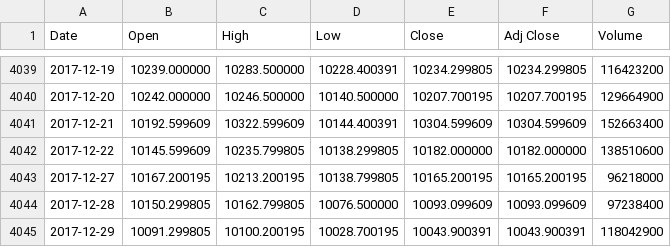
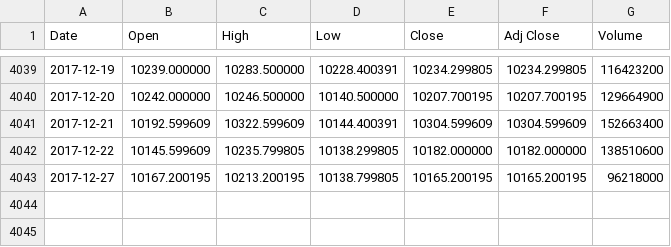
Before and after one commit to JMOEAE/Stock-Market-Prediction_IBEX35_TENSORFLOW, a CSV file: csvfiles/ibex35/ibex35.csv, drawn as a sheet; only a part is shown, gaps mark what is left out; the diff names each change by its address in the sheet, - before the commit and + after, or states it on an @@ line.

```diff
--- a/csvfiles/ibex35/ibex35.csv
+++ b/csvfiles/ibex35/ibex35.csv
-row 4044: 2017-12-28 | 10150.299805 | 10162.799805 | 10076.500000 | 10093.099609 | 10093.099609 | 97238400
-row 4045: 2017-12-29 | 10091.299805 | 10100.200195 | 10028.700195 | 10043.900391 | 10043.900391 | 118042900
```
Also changed, not shown: 4 other files.
